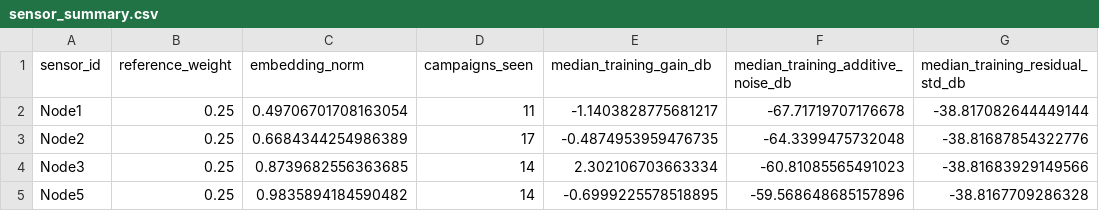
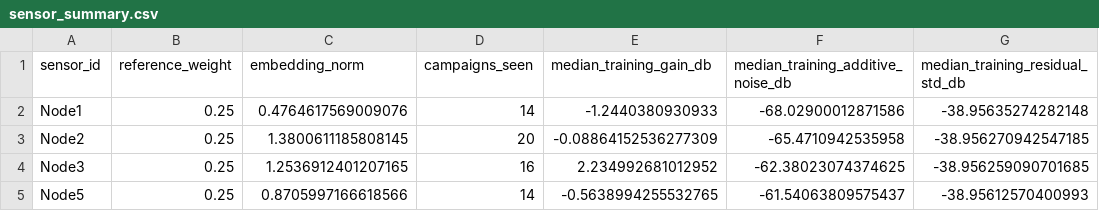
Before and after one commit to AlmondSund/MeasurementCalibration, a CSV file: models/production/sensor_summary.csv, drawn as a sheet.

Commit message:
model

```diff
--- a/models/production/sensor_summary.csv
+++ b/models/production/sensor_summary.csv
@@ -1,5 +1,5 @@
 sensor_id,reference_weight,embedding_norm,campaigns_seen,median_training_gain_db,median_training_additive_noise_db,median_training_residual_std_db
-Node1,0.25,0.49706701708163054,11,-1.1403828775681217,-67.71719707176678,-38.817082644449144
-Node2,0.25,0.6684344254986389,17,-0.4874953959476735,-64.3399475732048,-38.81687854322776
-Node3,0.25,0.8739682556363685,14,2.302106703663334,-60.81085565491023,-38.81683929149566
-Node5,0.25,0.9835894184590482,14,-0.6999225578518895,-59.568648685157896,-38.8167709286328
+Node1,0.25,0.4764617569009076,14,-1.2440380930933,-68.02900012871586,-38.95635274282148
+Node2,0.25,1.3800611185808145,20,-0.08864152536277309,-65.4710942535958,-38.956270942547185
+Node3,0.25,1.2536912401207165,16,2.234992681012952,-62.38023074374625,-38.956259090701685
+Node5,0.25,0.8705997166618566,14,-0.5638994255532765,-61.54063809575437,-38.95612570400993
```
Also changed, not shown: 21 other files.
